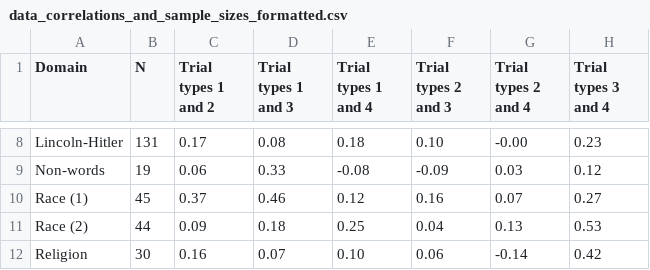
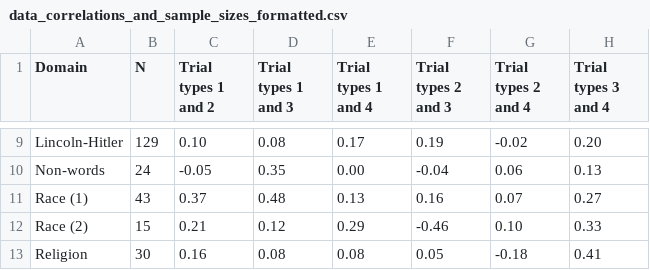
Before and after one commit to ianhussey/generic-pattern-among-irap-effects, a CSV file: data/summary/data_correlations_and_sample_sizes_formatted.csv, drawn as a sheet; only a part is shown, gaps mark what is left out; addresses are those after the commit; the diff covers the shown part only; the diff names each change by its address in the sheet, - before the commit and + after, or states it on an @@ line.

```diff
--- a/data/summary/data_correlations_and_sample_sizes_formatted.csv
+++ b/data/summary/data_correlations_and_sample_sizes_formatted.csv
-B9 (N): 131
+B9 (N): 129
-C9 (Trial types 1 and 2): 0.17
+C9 (Trial types 1 and 2): 0.10
-E9 (Trial types 1 and 4): 0.18
+E9 (Trial types 1 and 4): 0.17
-F9 (Trial types 2 and 3): 0.10
+F9 (Trial types 2 and 3): 0.19
-G9 (Trial types 2 and 4): -0.00
+G9 (Trial types 2 and 4): -0.02
-H9 (Trial types 3 and 4): 0.23
+H9 (Trial types 3 and 4): 0.20
-B10 (N): 19
+B10 (N): 24
-C10 (Trial types 1 and 2): 0.06
+C10 (Trial types 1 and 2): -0.05
-D10 (Trial types 1 and 3): 0.33
+D10 (Trial types 1 and 3): 0.35
-E10 (Trial types 1 and 4): -0.08
+E10 (Trial types 1 and 4): 0.00
-F10 (Trial types 2 and 3): -0.09
+F10 (Trial types 2 and 3): -0.04
-G10 (Trial types 2 and 4): 0.03
+G10 (Trial types 2 and 4): 0.06
-H10 (Trial types 3 and 4): 0.12
+H10 (Trial types 3 and 4): 0.13
-B11 (N): 45
+B11 (N): 43
-D11 (Trial types 1 and 3): 0.46
+D11 (Trial types 1 and 3): 0.48
-E11 (Trial types 1 and 4): 0.12
+E11 (Trial types 1 and 4): 0.13
-B12 (N): 44
+B12 (N): 15
-C12 (Trial types 1 and 2): 0.09
+C12 (Trial types 1 and 2): 0.21
-D12 (Trial types 1 and 3): 0.18
+D12 (Trial types 1 and 3): 0.12
-E12 (Trial types 1 and 4): 0.25
+E12 (Trial types 1 and 4): 0.29
-F12 (Trial types 2 and 3): 0.04
+F12 (Trial types 2 and 3): -0.46
-G12 (Trial types 2 and 4): 0.13
+G12 (Trial types 2 and 4): 0.10
-H12 (Trial types 3 and 4): 0.53
+H12 (Trial types 3 and 4): 0.33
-D13 (Trial types 1 and 3): 0.07
+D13 (Trial types 1 and 3): 0.08
-E13 (Trial types 1 and 4): 0.10
+E13 (Trial types 1 and 4): 0.08
-F13 (Trial types 2 and 3): 0.06
+F13 (Trial types 2 and 3): 0.05
-G13 (Trial types 2 and 4): -0.14
+G13 (Trial types 2 and 4): -0.18
-H13 (Trial types 3 and 4): 0.42
+H13 (Trial types 3 and 4): 0.41
```
Also changed, not shown: 4 added rows and 36 edited cells elsewhere in this file, data/summary/data_correlations_and_sample_sizes.csv, data/summary/data_means_and_sds.csv, 25 other files.
